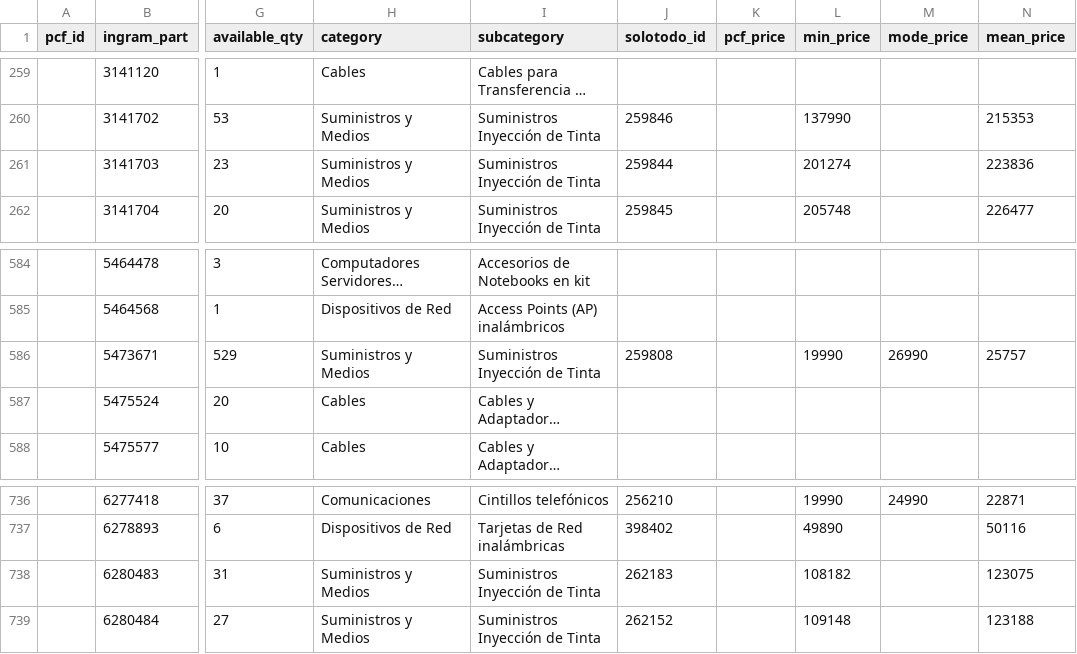
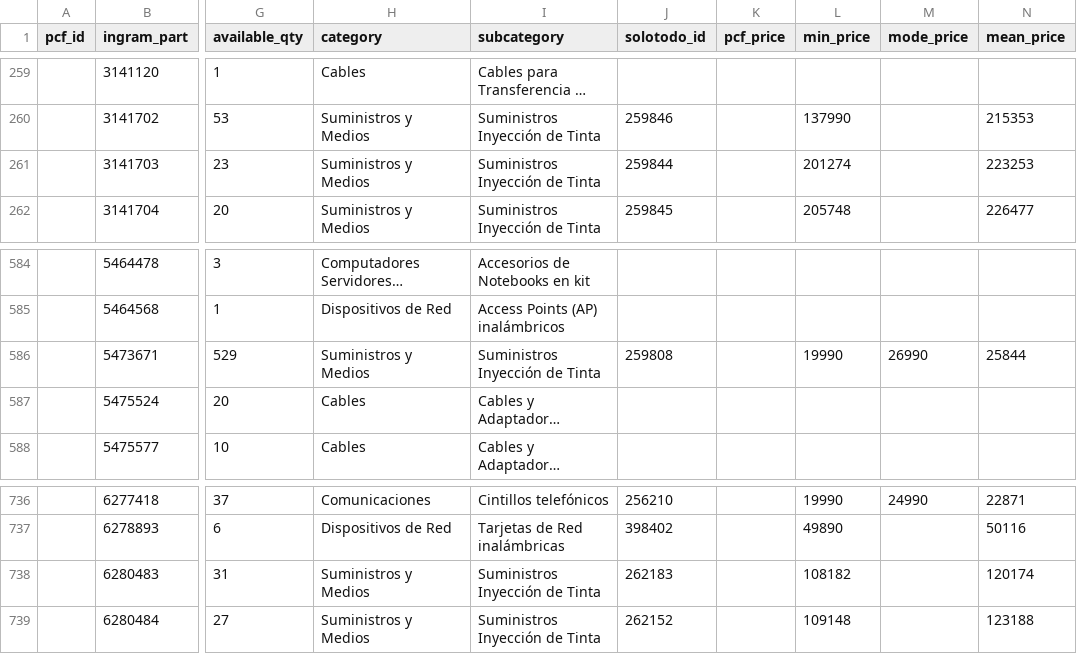
Before and after one commit to aincatoni/pcfactory-monitor-mayoristas, a CSV file: mayorista-need_creation.csv, drawn as a sheet; only a part is shown, gaps mark what is left out; long unchanged cells end in …; the diff covers the shown part only; the diff names each change by its address in the sheet, - before the commit and + after, or states it on an @@ line.

```diff
--- a/mayorista-need_creation.csv
+++ b/mayorista-need_creation.csv
-N261 (mean_price): 223836
+N261 (mean_price): 223253
-N586 (mean_price): 25757
+N586 (mean_price): 25844
-N738 (mean_price): 123075
+N738 (mean_price): 120174
```
Also changed, not shown: 9 edited cells elsewhere in this file, intcomex-already_mayorista.csv, intcomex-has_pcf_stock.csv, 13 other files.
